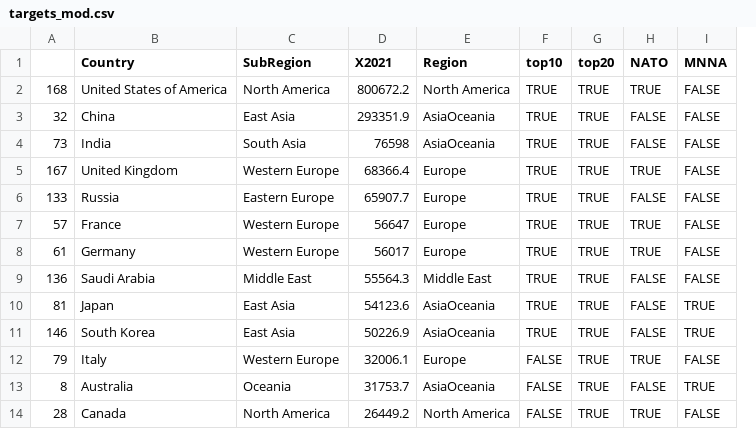
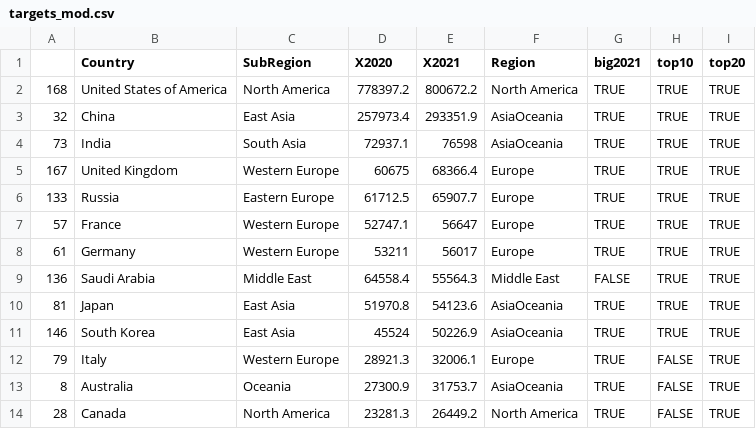
Before and after one commit to hhur0104/data_vis_capstone, a CSV file: data/targets_mod.csv, drawn as a sheet; only a part is shown; removed rows and columns are numbered as before the commit, all else as after; the diff names each change by its address in the sheet, - before the commit and + after, or states it on an @@ line.

```diff
--- a/data/targets_mod.csv
+++ b/data/targets_mod.csv
+column D (X2020), rows 2-14: 778397.2 | 257973.4 | 72937.1 | 60675 | 61712.5 | 52747.1 | 53211 | 64558.4 | 51970.8 | 45524 | 28921.3 | 27300.9 | 23281.3
+column G (big2021), rows 2-14: TRUE | TRUE | TRUE | TRUE | TRUE | TRUE | TRUE | FALSE | TRUE | TRUE | TRUE | TRUE | TRUE
-column H (NATO), rows 2-14: TRUE | FALSE | FALSE | TRUE | FALSE | TRUE | TRUE | FALSE | FALSE | FALSE | TRUE | FALSE | TRUE
-column I (MNNA), rows 2-14: FALSE | FALSE | FALSE | FALSE | FALSE | FALSE | FALSE | FALSE | TRUE | TRUE | FALSE | TRUE | FALSE
```
Also changed, not shown: 5 other files.
